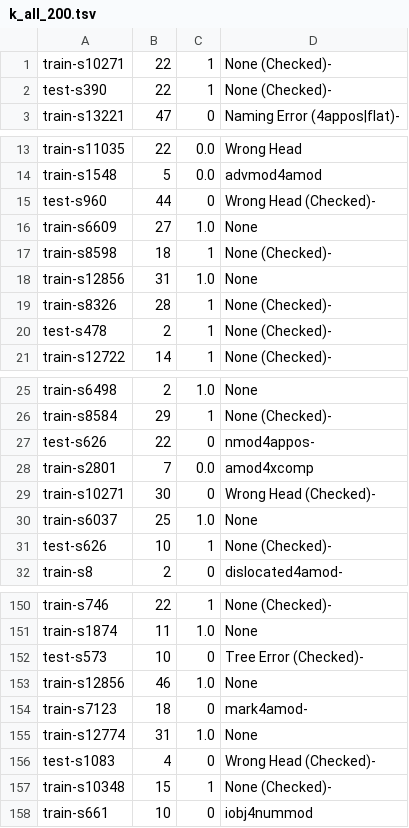
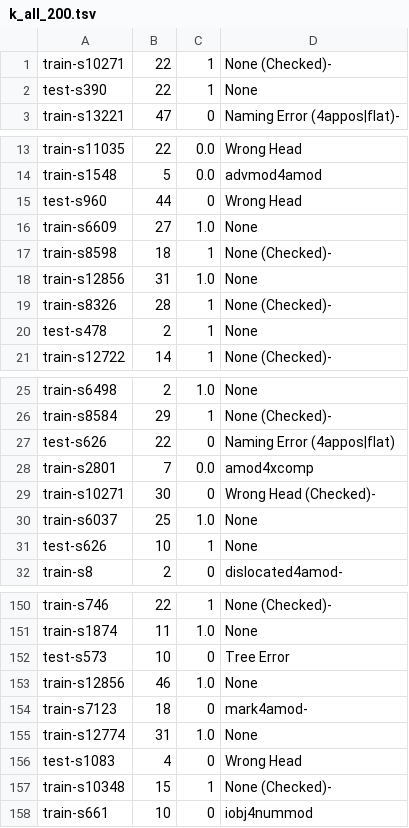
Before and after one commit to Akshayanti/Masters-Thesis-CUNI-, a TSV file: lisca_coldstart/Annotations/allArcs/k_all_200.tsv, drawn as a sheet; only a part is shown, gaps mark what is left out; the diff covers the shown part only.

Commit message:
Annotations as on Mon Jul  6 19:13:05 CEST 2020

```diff
--- a/lisca_coldstart/Annotations/allArcs/k_all_200.tsv
+++ b/lisca_coldstart/Annotations/allArcs/k_all_200.tsv
@@ -1,3 +1,3 @@
 train-s10271	22	1	None (Checked)-
-test-s390	22	1	None (Checked)-
+test-s390	22	1	None
 train-s13221	47	0	Naming Error (4appos|flat)-
@@ -14,3 +14,3 @@ train-s11035	22	0.0	Wrong Head
 train-s1548	5	0.0	advmod4amod
-test-s960	44	0	Wrong Head (Checked)-
+test-s960	44	0	Wrong Head
 train-s6609	27	1.0	None
@@ -19,3 +19,3 @@ train-s12856	31	1.0	None
 train-s8326	28	1	None (Checked)-
-test-s478	2	1	None (Checked)-
+test-s478	2	1	None
 train-s12722	14	1	None (Checked)-
@@ -26,3 +26,3 @@ train-s6498	2	1.0	None
 train-s8584	29	1	None (Checked)-
-test-s626	22	0	nmod4appos-
+test-s626	22	0	Naming Error (4appos|flat)
 train-s2801	7	0.0	amod4xcomp
@@ -30,3 +30,3 @@ train-s10271	30	0	Wrong Head (Checked)-
 train-s6037	25	1.0	None
-test-s626	10	1	None (Checked)-
+test-s626	10	1	None
 train-s8	2	0	dislocated4amod-
@@ -151,3 +151,3 @@ train-s746	22	1	None (Checked)-
 train-s1874	11	1.0	None
-test-s573	10	0	Tree Error (Checked)-
+test-s573	10	0	Tree Error
 train-s12856	46	1.0	None
@@ -155,3 +155,3 @@ train-s7123	18	0	mark4amod-
 train-s12774	31	1.0	None
-test-s1083	4	0	Wrong Head (Checked)-
+test-s1083	4	0	Wrong Head
 train-s10348	15	1	None (Checked)-
```
Also changed, not shown: 10 edited cells elsewhere in this file, lisca_coldstart/Annotations/allArcs/k_4not8_100.tsv, lisca_coldstart/Annotations/testArcs/comparisonStats.tsv, 6 other files.
